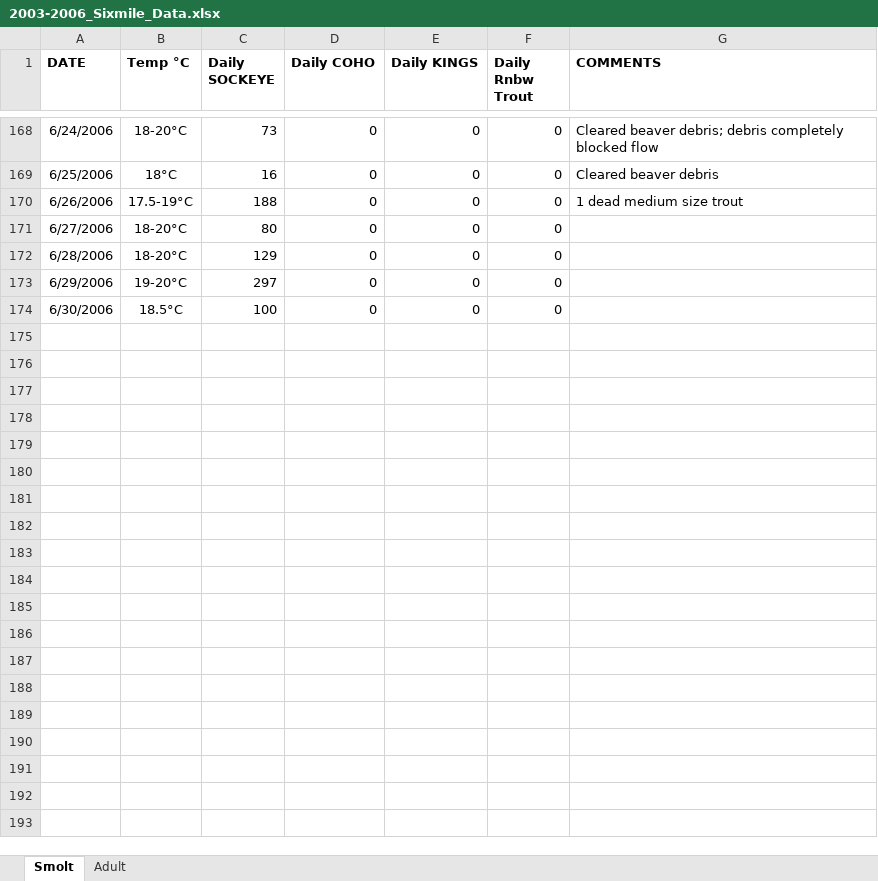
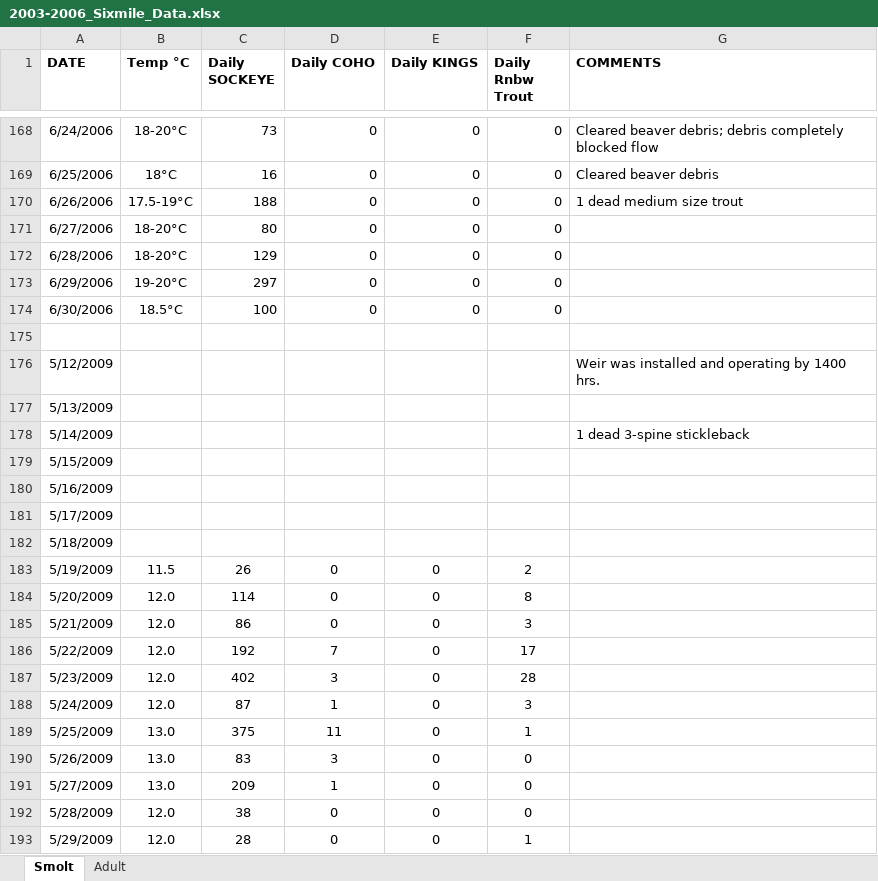
Before and after one commit to brandomoms/Salmon-Project, an Excel workbook: JBER_new/2003-2006_Sixmile_Data.xlsx, sheet Smolt, drawn as a sheet; only a part is shown, gaps mark what is left out; values as stored, in another font and other column widths than the file's, no borders; the diff covers the shown part only; the diff names each change by its address in the sheet, - before the commit and + after, or states it on an @@ line.

Commit message:
Added 2009 data

```diff
--- a/JBER_new/2003-2006_Sixmile_Data.xlsx (sheet Smolt)
+++ b/JBER_new/2003-2006_Sixmile_Data.xlsx (sheet Smolt)
+row 175: (empty)
+row 176: 5/12/2009 |  |  |  |  |  | Weir was installed and operating by 1400 hrs.
+row 177: 5/13/2009
+row 178: 5/14/2009 |  |  |  |  |  | 1 dead 3-spine stickleback
+row 179: 5/15/2009
+row 180: 5/16/2009
+row 181: 5/17/2009
+row 182: 5/18/2009
+row 183: 5/19/2009 | 11.5 | 26 | 0 | 0 | 2
+row 184: 5/20/2009 | 12.0 | 114 | 0 | 0 | 8
+row 185: 5/21/2009 | 12.0 | 86 | 0 | 0 | 3
+row 186: 5/22/2009 | 12.0 | 192 | 7 | 0 | 17
+row 187: 5/23/2009 | 12.0 | 402 | 3 | 0 | 28
+row 188: 5/24/2009 | 12.0 | 87 | 1 | 0 | 3
+row 189: 5/25/2009 | 13.0 | 375 | 11 | 0 | 1
+row 190: 5/26/2009 | 13.0 | 83 | 3 | 0 | 0
+row 191: 5/27/2009 | 13.0 | 209 | 1 | 0 | 0
+row 192: 5/28/2009 | 12.0 | 38 | 0 | 0 | 0
+row 193: 5/29/2009 | 12.0 | 28 | 0 | 0 | 1
```
Also changed, not shown: 33 added rows elsewhere in this sheet, 1 other file.
